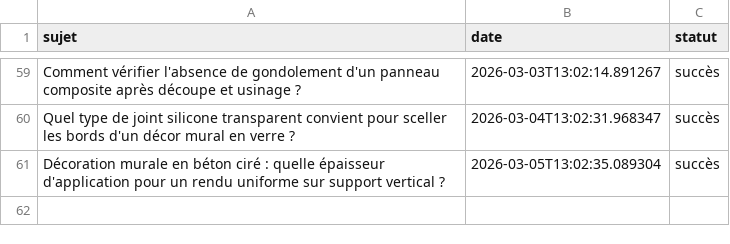
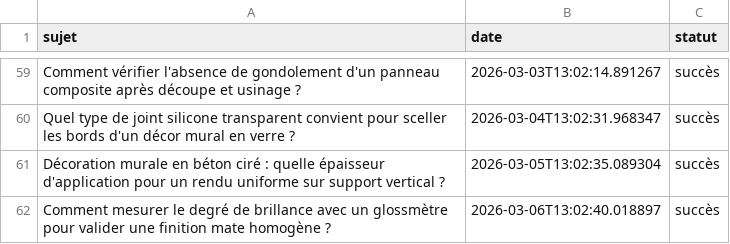
Before and after one commit to Metalosmose21/Agence-2, a CSV file: sujets_traites.csv, drawn as a sheet; only a part is shown, gaps mark what is left out; the diff names each change by its address in the sheet, - before the commit and + after, or states it on an @@ line.

```diff
--- a/sujets_traites.csv
+++ b/sujets_traites.csv
+row 62: Comment mesurer le degré de brillance avec un glossmètre pour valider une finition mate homogène ? | 2026-03-06T13:02:40.018897 | succès
```
Also changed, not shown: sujets.csv.
